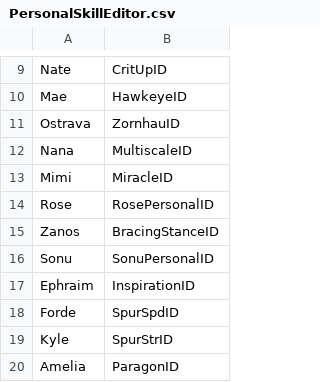
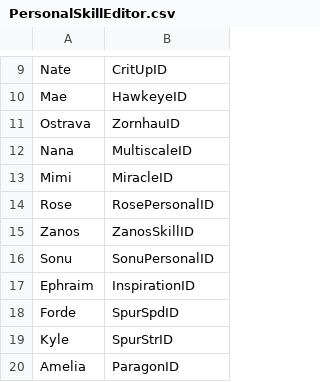
Before and after one commit to kantoemblem/Pirate-Game, a CSV file: Tables/NightmareModules/Skills/PersonalSkillEditor.csv, drawn as a sheet; only a part is shown, gaps mark what is left out.

```diff
--- a/Tables/NightmareModules/Skills/PersonalSkillEditor.csv
+++ b/Tables/NightmareModules/Skills/PersonalSkillEditor.csv
@@ -14,3 +14,3 @@ Mimi,MiracleID
 Rose,RosePersonalID
-Zanos,BracingStanceID
+Zanos,ZanosSkillID
 Sonu,SonuPersonalID
```
Also changed, not shown: 10 other files.
